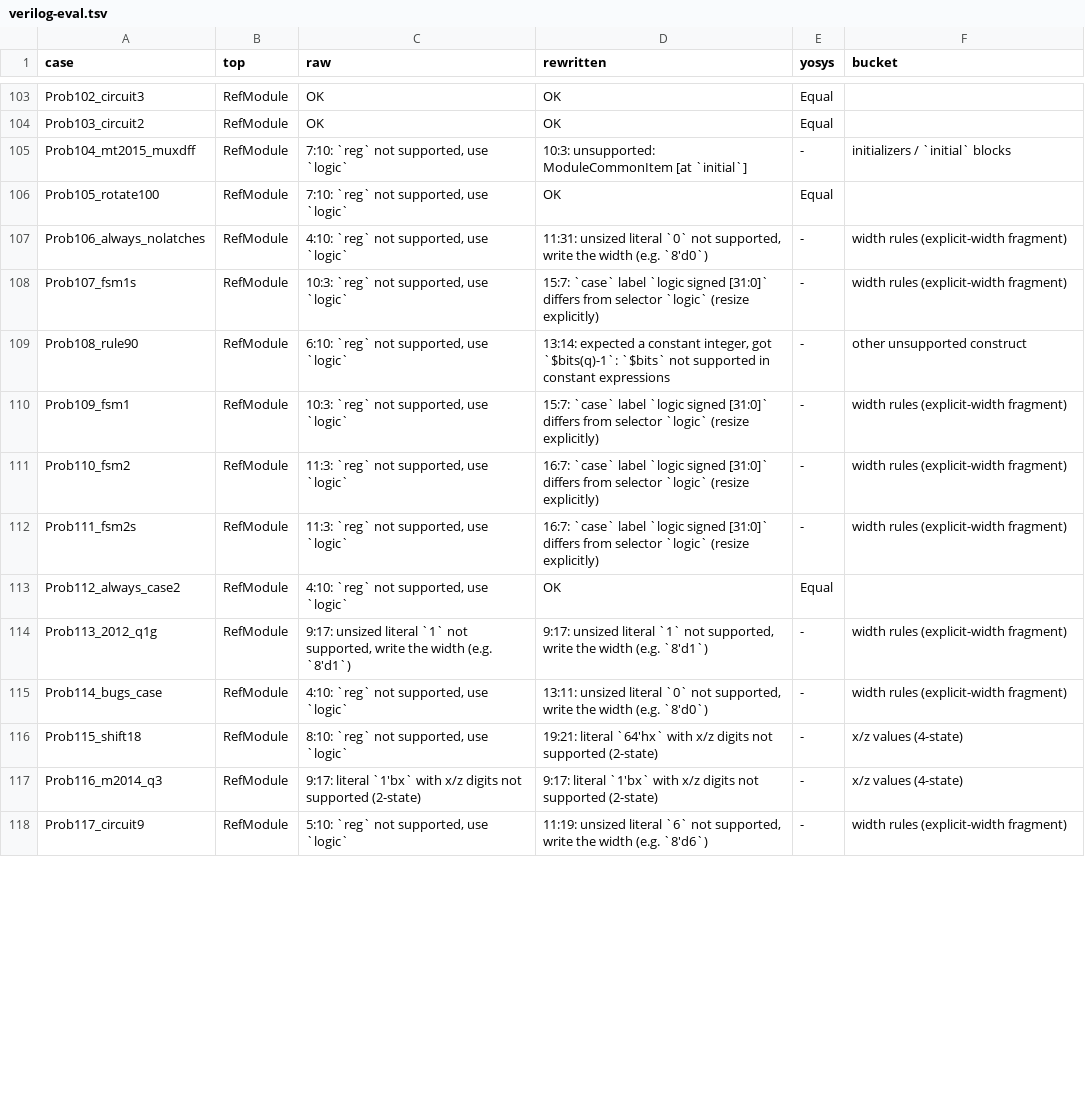
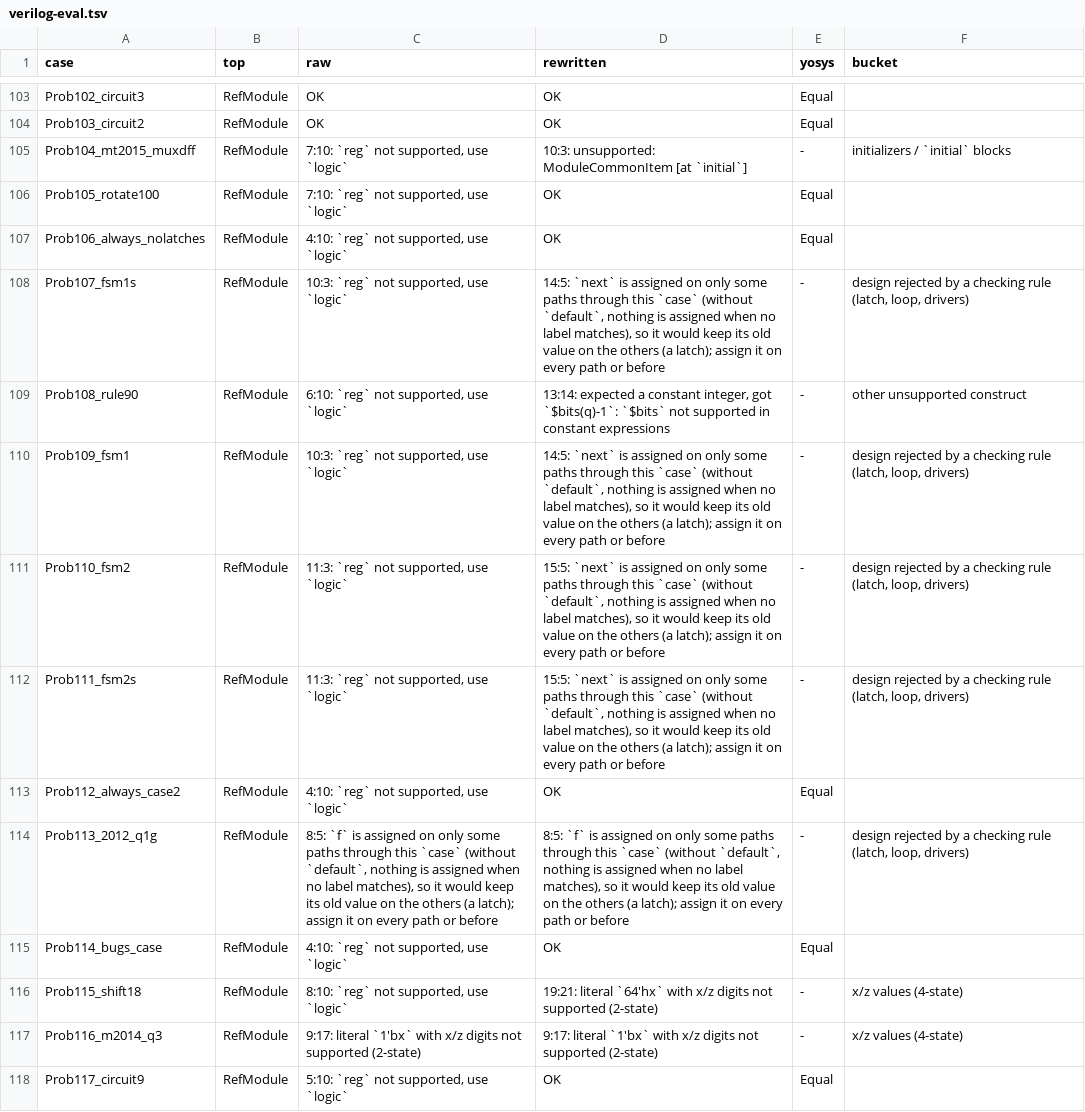
Before and after one commit to zeroth-research/reactor, a TSV file: verilog/benchmarks/results/verilog-eval.tsv, drawn as a sheet; only a part is shown, gaps mark what is left out; the diff covers the shown part only.

```diff
--- a/verilog/benchmarks/results/verilog-eval.tsv
+++ b/verilog/benchmarks/results/verilog-eval.tsv
@@ -106,13 +106,13 @@ Prob104_mt2015_muxdff	RefModule	7:10: `reg` not supported, use `logic`	10:3: uns
 Prob105_rotate100	RefModule	7:10: `reg` not supported, use `logic`	OK	Equal	
-Prob106_always_nolatches	RefModule	4:10: `reg` not supported, use `logic`	11:31: unsized literal `0` not supported, write the width (e.g. `8'd0`)	-	width rules (explicit-width fragment)
-Prob107_fsm1s	RefModule	10:3: `reg` not supported, use `logic`	15:7: `case` label `logic signed [31:0]` differs from selector `logic` (resize explicitly)	-	width rules (explicit-width fragment)
+Prob106_always_nolatches	RefModule	4:10: `reg` not supported, use `logic`	OK	Equal	
+Prob107_fsm1s	RefModule	10:3: `reg` not supported, use `logic`	14:5: `next` is assigned on only some paths through this `case` (without `default`, nothing is assigned when no label matches), so it would keep its old value on the others (a latch); assign it on every path or before	-	design rejected by a checking rule (latch, loop, drivers)
 Prob108_rule90	RefModule	6:10: `reg` not supported, use `logic`	13:14: expected a constant integer, got `$bits(q)-1`: `$bits` not supported in constant expressions	-	other unsupported construct
-Prob109_fsm1	RefModule	10:3: `reg` not supported, use `logic`	15:7: `case` label `logic signed [31:0]` differs from selector `logic` (resize explicitly)	-	width rules (explicit-width fragment)
-Prob110_fsm2	RefModule	11:3: `reg` not supported, use `logic`	16:7: `case` label `logic signed [31:0]` differs from selector `logic` (resize explicitly)	-	width rules (explicit-width fragment)
-Prob111_fsm2s	RefModule	11:3: `reg` not supported, use `logic`	16:7: `case` label `logic signed [31:0]` differs from selector `logic` (resize explicitly)	-	width rules (explicit-width fragment)
+Prob109_fsm1	RefModule	10:3: `reg` not supported, use `logic`	14:5: `next` is assigned on only some paths through this `case` (without `default`, nothing is assigned when no label matches), so it would keep its old value on the others (a latch); assign it on every path or before	-	design rejected by a checking rule (latch, loop, drivers)
+Prob110_fsm2	RefModule	11:3: `reg` not supported, use `logic`	15:5: `next` is assigned on only some paths through this `case` (without `default`, nothing is assigned when no label matches), so it would keep its old value on the others (a latch); assign it on every path or before	-	design rejected by a checking rule (latch, loop, drivers)
+Prob111_fsm2s	RefModule	11:3: `reg` not supported, use `logic`	15:5: `next` is assigned on only some paths through this `case` (without `default`, nothing is assigned when no label matches), so it would keep its old value on the others (a latch); assign it on every path or before	-	design rejected by a checking rule (latch, loop, drivers)
 Prob112_always_case2	RefModule	4:10: `reg` not supported, use `logic`	OK	Equal	
-Prob113_2012_q1g	RefModule	9:17: unsized literal `1` not supported, write the width (e.g. `8'd1`)	9:17: unsized literal `1` not supported, write the width (e.g. `8'd1`)	-	width rules (explicit-width fragment)
-Prob114_bugs_case	RefModule	4:10: `reg` not supported, use `logic`	13:11: unsized literal `0` not supported, write the width (e.g. `8'd0`)	-	width rules (explicit-width fragment)
+Prob113_2012_q1g	RefModule	8:5: `f` is assigned on only some paths through this `case` (without `default`, nothing is assigned when no label matches), so it would keep its old value on the others (a latch); assign it on every path or before	8:5: `f` is assigned on only some paths through this `case` (without `default`, nothing is assigned when no label matches), so it would keep its old value on the others (a latch); assign it on every path or before	-	design rejected by a checking rule (latch, loop, drivers)
+Prob114_bugs_case	RefModule	4:10: `reg` not supported, use `logic`	OK	Equal	
 Prob115_shift18	RefModule	8:10: `reg` not supported, use `logic`	19:21: literal `64'hx` with x/z digits not supported (2-state)	-	x/z values (4-state)
 Prob116_m2014_q3	RefModule	9:17: literal `1'bx` with x/z digits not supported (2-state)	9:17: literal `1'bx` with x/z digits not supported (2-state)	-	x/z values (4-state)
-Prob117_circuit9	RefModule	5:10: `reg` not supported, use `logic`	11:19: unsized literal `6` not supported, write the width (e.g. `8'd6`)	-	width rules (explicit-width fragment)
+Prob117_circuit9	RefModule	5:10: `reg` not supported, use `logic`	OK	Equal	
```
Also changed, not shown: 135 edited cells elsewhere in this file, verilog/benchmarks/results/ebmc.tsv, verilog/benchmarks/results/sby.tsv, 2 other files.
